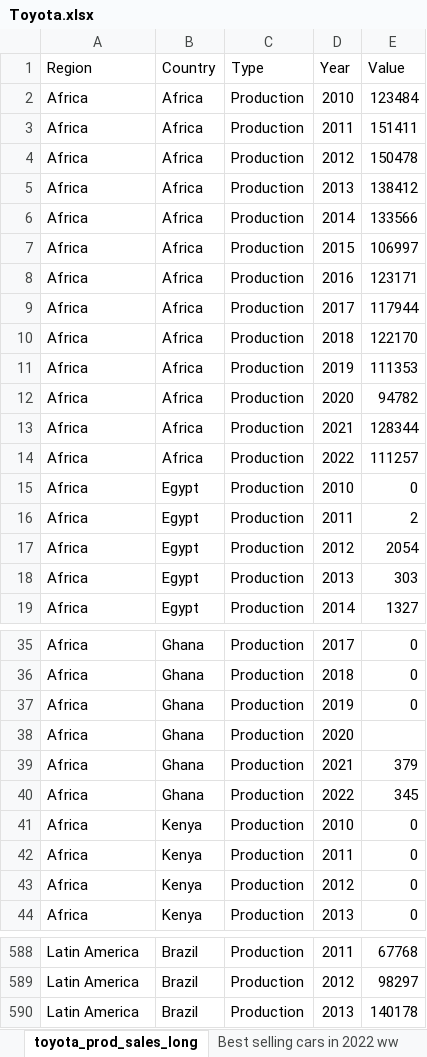
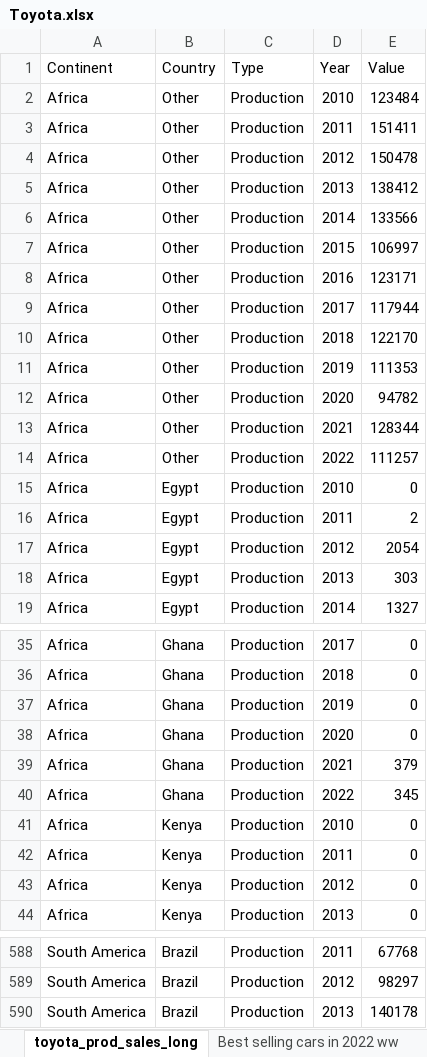
Before and after one commit to Beanmommo/DataVisualisation2, an Excel workbook: Toyota.xlsx, sheet toyota_prod_sales_long, drawn as a sheet; only a part is shown, gaps mark what is left out; values as stored, in another font and other column widths than the file's, no borders; the diff covers the shown part only; the diff names each change by its address in the sheet, - before the commit and + after, or states it on an @@ line.

```diff
--- a/Toyota.xlsx (sheet toyota_prod_sales_long)
+++ b/Toyota.xlsx (sheet toyota_prod_sales_long)
-A1: Region
+A1: Continent
-B2:B14 (Country): Africa
+B2:B14 (Country): Other
-E38 (Value): (empty)
+E38 (Value): 0
-A588:A590 (Continent): Latin America
+A588:A590 (Continent): South America
```
Also changed, not shown: other rows of this sheet, other sheet tabs, 3 other files.
